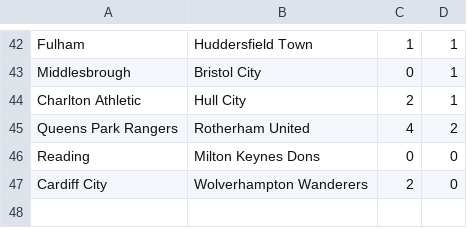
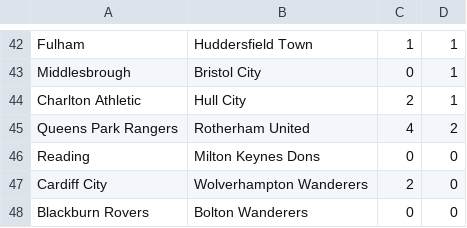
Before and after one commit to ronfe/footshow, a CSV file: 1516results/eng2.csv, drawn as a sheet; only a part is shown, gaps mark what is left out.

```diff
--- a/1516results/eng2.csv
+++ b/1516results/eng2.csv
@@ -47 +47,2 @@ Reading,Milton Keynes Dons,0,0
 Cardiff City,Wolverhampton Wanderers,2,0
+Blackburn Rovers,Bolton Wanderers,0,0
```
Also changed, not shown: 1516results/esp1.csv, 1516results/fra1.csv, 10 other files.
